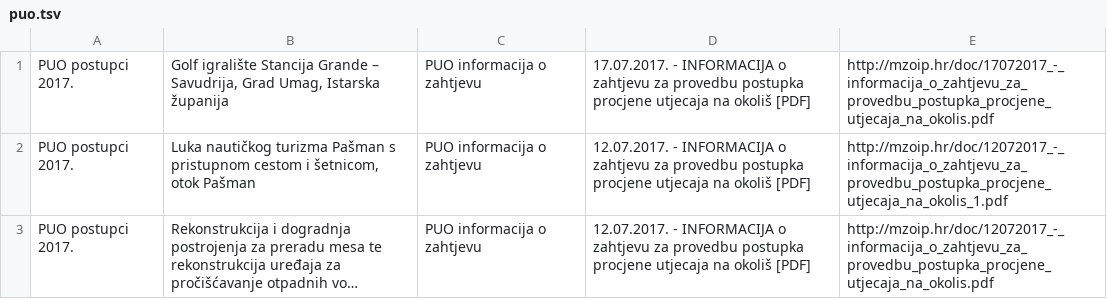
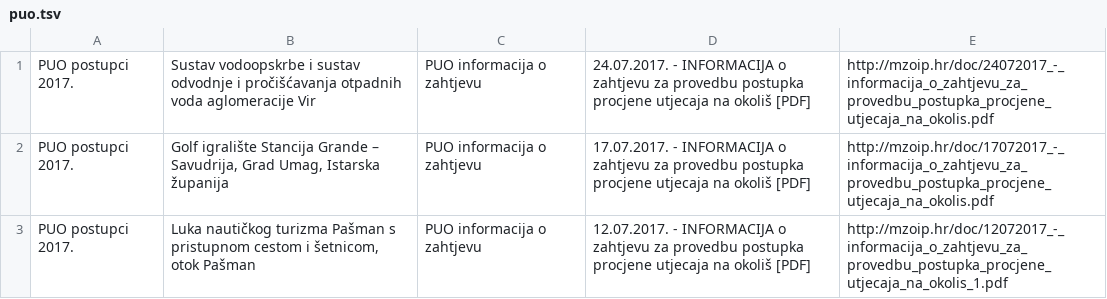
Before and after one commit to udruga-biom/puo-arhiva, a TSV file: puo.tsv, drawn as a sheet; only a part is shown; the shorter side is filled out with more unchanged rows; long unchanged cells end in ….

```diff
--- a/puo.tsv
+++ b/puo.tsv
@@ -1 +1,2 @@
+PUO postupci 2017.	Sustav vodoopskrbe i sustav odvodnje i pročišćavanja otpadnih voda aglomeracije Vir	PUO informacija o zahtjevu	24.07.2017. - INFORMACIJA o zahtjevu za provedbu postupka procjene utjecaja na okoliš [PDF]	http://mzoip.hr/doc/24072017_-_informacija_o_zahtjevu_za_provedbu_postupka_procjene_utjecaja_na_okolis.pdf
 PUO postupci 2017.	Golf igralište Stancija Grande – Savudrija, Grad Umag, Istarska županija	PUO informacija o zahtjevu	17.07.2017. - INFORMACIJA o zahtjevu za provedbu postupka procjene utjecaja na okoliš [PDF]	http://mzoip.hr/doc/17072017_-_informacija_o_zahtjevu_za_provedbu_postupka_procjene_utjecaja_na_okolis.pdf
```
Also changed, not shown: opuo.tsv.
